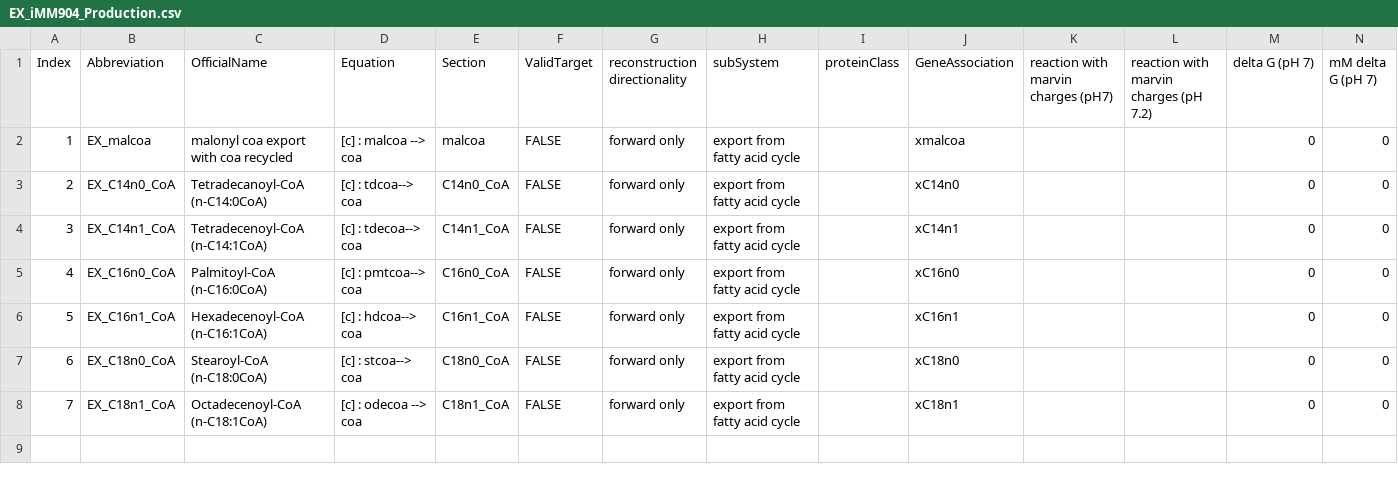
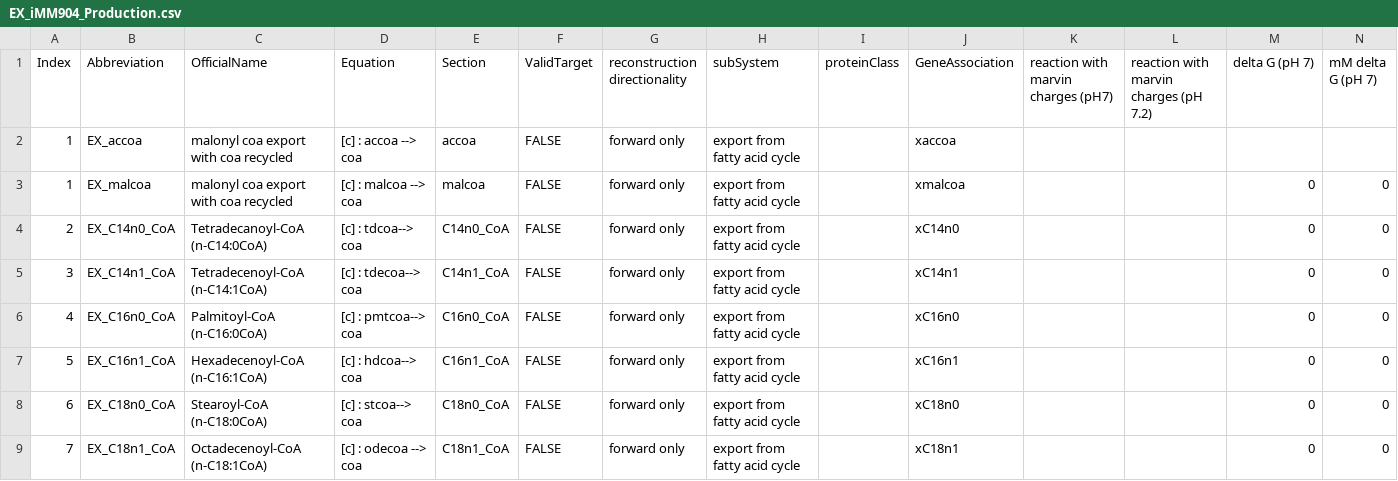
Before and after one commit to bionomicron/Redirector, a CSV file: data/iMM904/EX_iMM904_Production.csv, drawn as a sheet; only a part is shown; rows hold the shown columns only; the diff names each change by its address in the sheet, - before the commit and + after, or states it on an @@ line.

```diff
--- a/data/iMM904/EX_iMM904_Production.csv
+++ b/data/iMM904/EX_iMM904_Production.csv
+row 2: 1 | EX_accoa | malonyl coa export with coa recycled | [c] : accoa --> coa | accoa | FALSE | forward only | export from fatty acid cycle |  | xaccoa
```
Also changed, not shown: 4 other files.
